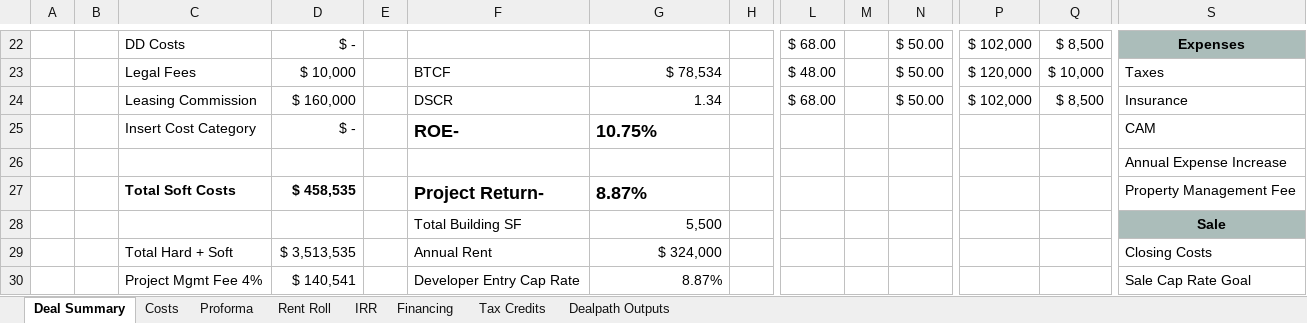
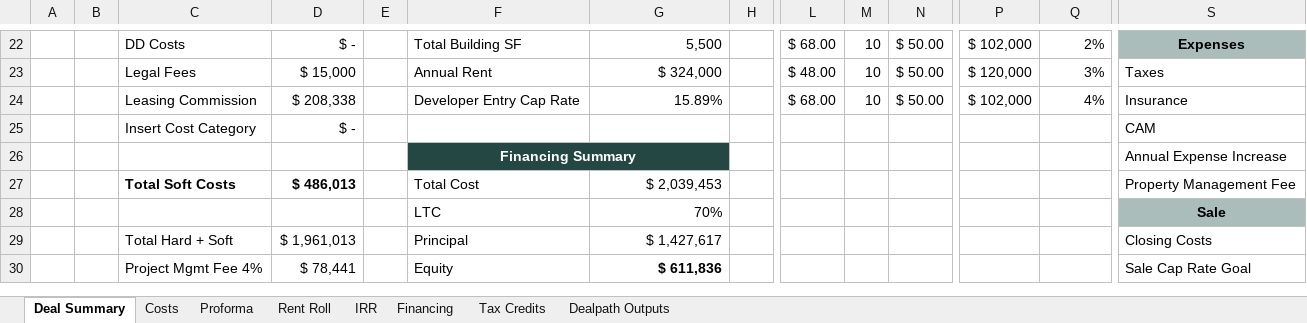
Before and after one commit to rufushardison/proforma-automate, an Excel workbook: templates/Multi Tenant Model.xlsm, sheet Deal Summary, drawn as a sheet; only a part is shown, gaps mark what is left out; values as stored, in another font and other column widths than the file's, no borders; charts and pictures not drawn; removed rows and columns are numbered as before the commit, all else as after; rows hold the shown columns only; the diff covers the shown part only; the diff names each change by its address in the sheet, - before the commit and + after, or states it on an @@ line.

```diff
--- a/templates/Multi Tenant Model.xlsm (sheet Deal Summary)
+++ b/templates/Multi Tenant Model.xlsm (sheet Deal Summary)
-F22: (empty)
+F22: Total Building SF
-G22: (empty)
+G22: 5,500
-M22:M24: (empty)
+M22:M24: 10
-Q22: $ 8,500
+Q22: 2%
-D23: $ 10,000
+D23: $ 15,000
-F23: BTCF
+F23: Annual Rent
-G23: $ 78,534
+G23: $ 324,000
-Q23: $ 10,000
+Q23: 3%
-D24: $ 160,000
+D24: $ 208,338
-F24: DSCR
+F24: Developer Entry Cap Rate
-G24: 1.34
+G24: 15.89%
-Q24: $ 8,500
+Q24: 4%
-F25: ROE-
+F25: (empty)
-G25: 10.75%
+G25: (empty)
-F26: (empty)
+F26: Financing Summary
-F26:G26 fill: none
+F26:G26 fill: #254744
+F26:G26 merged
-D27: $ 458,535
+D27: $ 486,013
-F27: Project Return-
+F27: Total Cost
-F27:G27 bold: on
+F27:G27 bold: off, text size: smaller
-G27: 8.87%
+G27: $ 2,039,453
-G27 alignment: left
+G27 alignment: right
-row 28:  |  |  |  |  | Total Building SF | 5,500 |  |  |  |  |  |  | Sale
+row 28:  |  |  |  |  | LTC | 70% |  |  |  |  |  |  | Sale
-D29: $ 3,513,535
+D29: $ 1,961,013
-F29: Annual Rent
+F29: Principal
-G29: $ 324,000
+G29: $ 1,427,617
-D30: $ 140,541
+D30: $ 78,441
-F30: Developer Entry Cap Rate
+F30: Equity
-G30: 8.87%
+G30: $ 611,836
-G30 bold: off
+G30 bold: on
```
Also changed, not shown: 15 added rows, 15 removed rows, 22 edited cells, cell formats and merged cells elsewhere in this sheet, sheet Financing, sheet Rent Roll, sheet IRR, sheet Proforma, sheet Costs, sheet Tax Credits, formulas that keep their value, hidden cells, charts or pictures, 3 other files.
